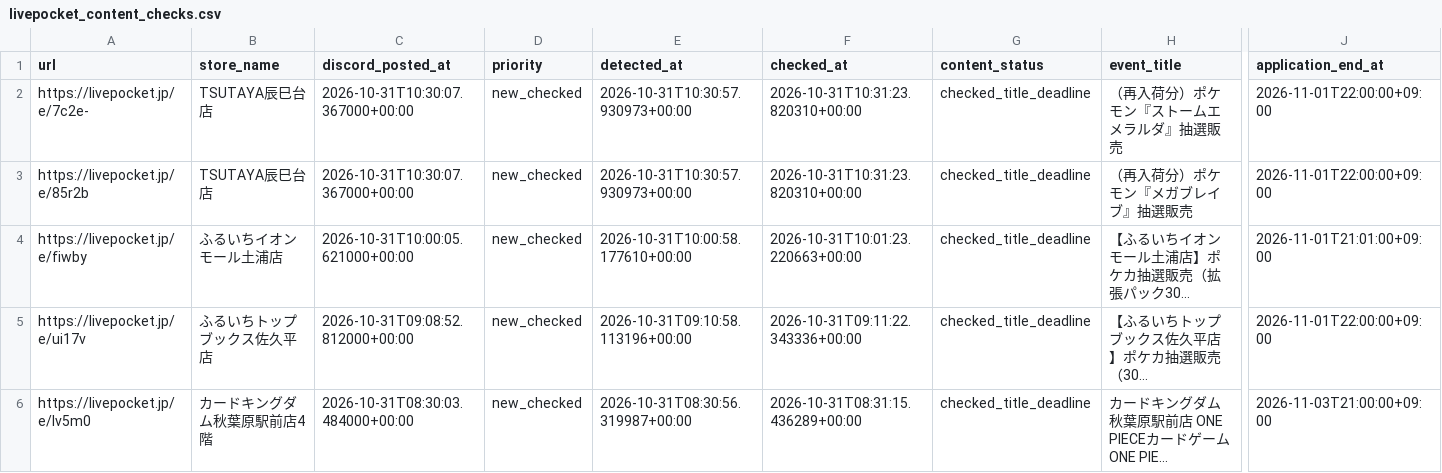
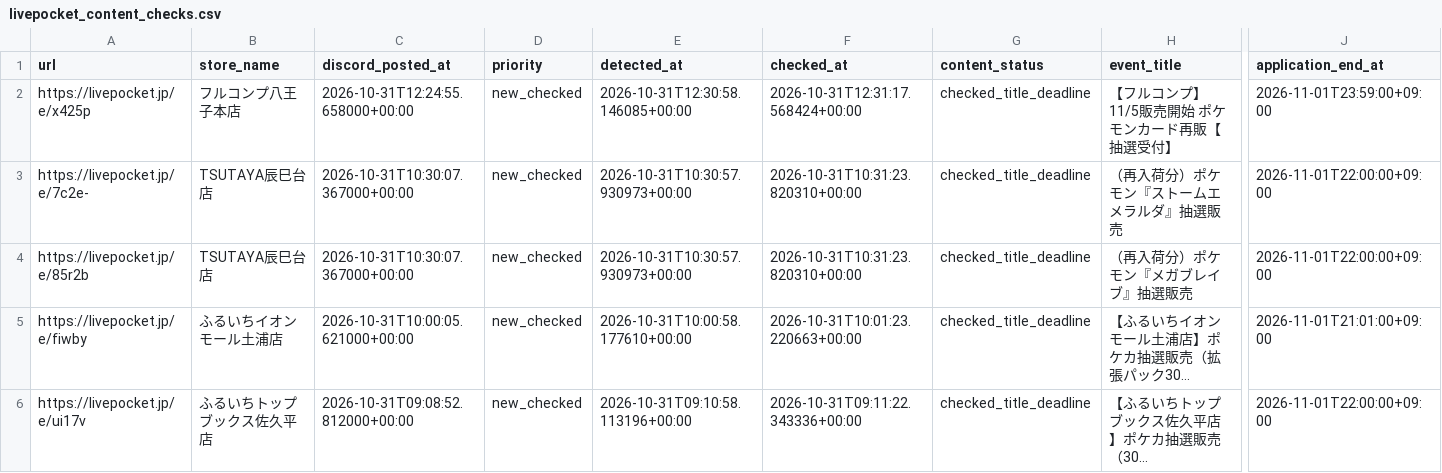
Before and after one commit to ttttt-9554/pokeca-map, a CSV file: livepocket_content_checks.csv, drawn as a sheet; only a part is shown, gaps mark what is left out; the shorter side is filled out with more unchanged rows; long unchanged cells end in …; rows hold the shown columns only; the diff names each change by its address in the sheet, - before the commit and + after, or states it on an @@ line.

```diff
--- a/livepocket_content_checks.csv
+++ b/livepocket_content_checks.csv
+row 2: https://livepocket.jp/e/x425p | フルコンプ八王子本店 | 2026-10-31T12:24:55.658000+00:00 | new_checked | 2026-10-31T12:30:58.146085+00:00 | 2026-10-31T12:31:17.568424+00:00 | checked_title_deadline | 【フルコンプ】11/5販売開始 ポケモンカード再販【抽選受付】 | 2026-11-01T23:59:00+09:00
```
Also changed, not shown: livepocket_deadline_sources.csv, 5 other files.
